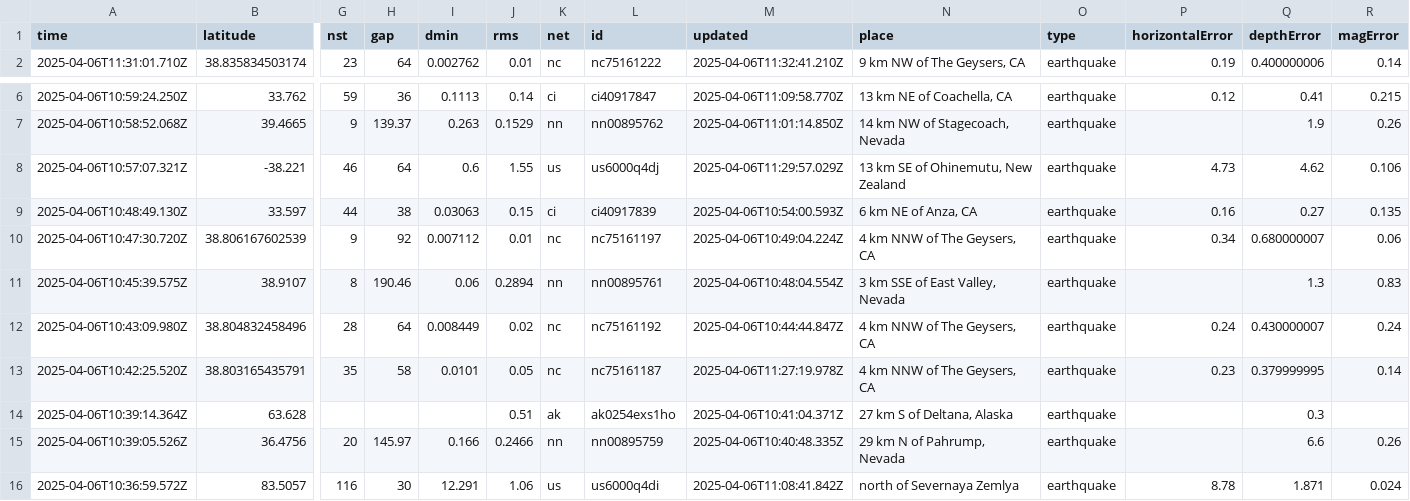
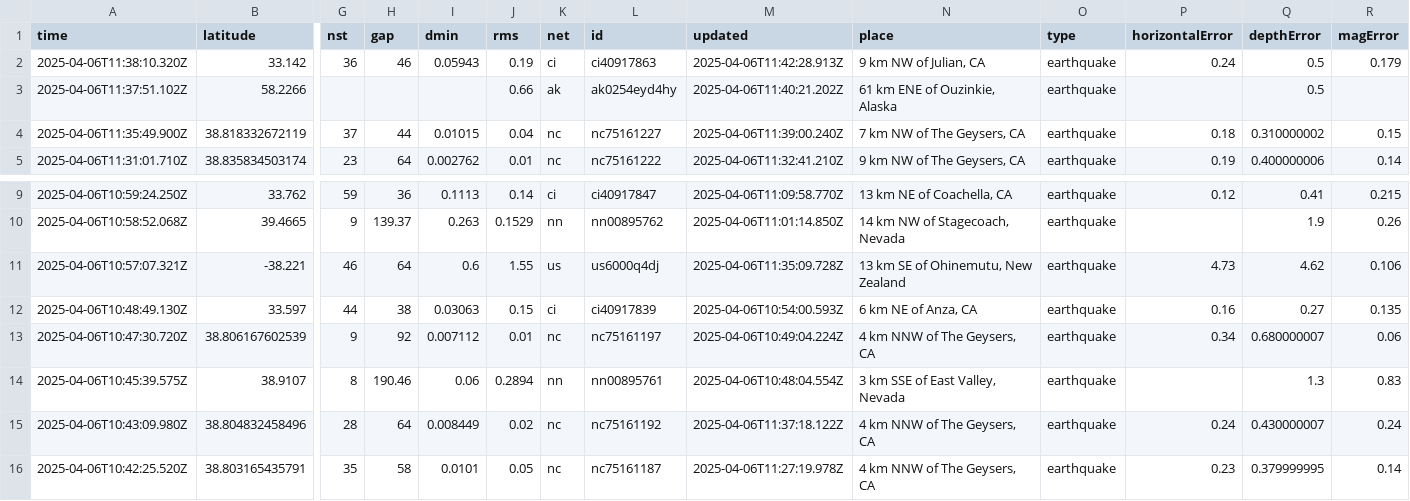
Before and after one commit to xaqanik/actions_test, a CSV file: usgs_current.csv, drawn as a sheet; only a part is shown, gaps mark what is left out; the shorter side is filled out with more unchanged rows; addresses are those after the commit; rows hold the shown columns only; the diff names each change by its address in the sheet, - before the commit and + after, or states it on an @@ line.

```diff
--- a/usgs_current.csv
+++ b/usgs_current.csv
+row 2: 2025-04-06T11:38:10.320Z | 33.142 | 36 | 46 | 0.05943 | 0.19 | ci | ci40917863 | 2025-04-06T11:42:28.913Z | 9 km NW of Julian, CA | earthquake | 0.24 | 0.5 | 0.179
+row 3: 2025-04-06T11:37:51.102Z | 58.2266 |  |  |  | 0.66 | ak | ak0254eyd4hy | 2025-04-06T11:40:21.202Z | 61 km ENE of Ouzinkie, Alaska | earthquake |  | 0.5
+row 4: 2025-04-06T11:35:49.900Z | 38.818332672119 | 37 | 44 | 0.01015 | 0.04 | nc | nc75161227 | 2025-04-06T11:39:00.240Z | 7 km NW of The Geysers, CA | earthquake | 0.18 | 0.310000002 | 0.15
-M11 (updated): 2025-04-06T11:29:57.029Z
+M11 (updated): 2025-04-06T11:35:09.728Z
-M15 (updated): 2025-04-06T10:44:44.847Z
+M15 (updated): 2025-04-06T11:37:18.122Z
```
